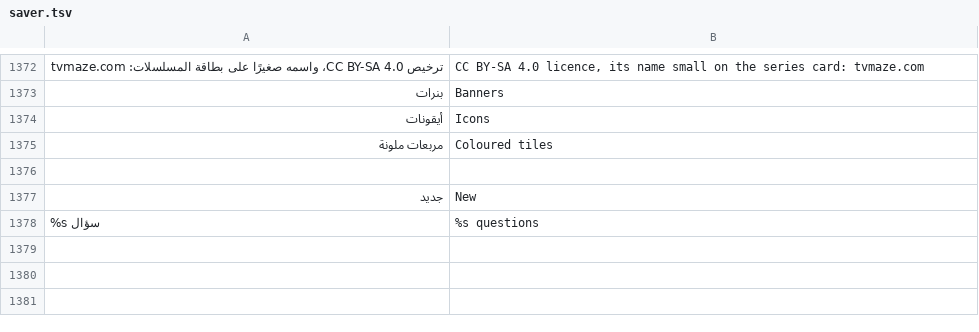
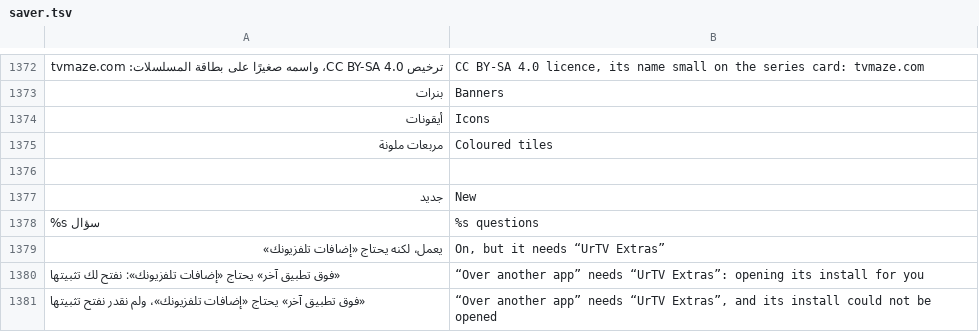
Before and after one commit to tshi-dev/UrTV, a TSV file: i18n/en/saver.tsv, drawn as a sheet; only a part is shown, gaps mark what is left out; the diff names each change by its address in the sheet, - before the commit and + after, or states it on an @@ line.

```diff
--- a/i18n/en/saver.tsv
+++ b/i18n/en/saver.tsv
+row 1379: يعمل، لكنه يحتاج «إضافات تلفزيونك» | On, but it needs “UrTV Extras”
+row 1380: «فوق تطبيق آخر» يحتاج «إضافات تلفزيونك»: نفتح لك تثبيتها | “Over another app” needs “UrTV Extras”: opening its install for you
+row 1381: «فوق تطبيق آخر» يحتاج «إضافات تلفزيونك»، ولم نقدر نفتح تثبيتها | “Over another app” needs “UrTV Extras”, and its install could not be opened
```
Also changed, not shown: i18n/en/home.tsv, 33 other files.
